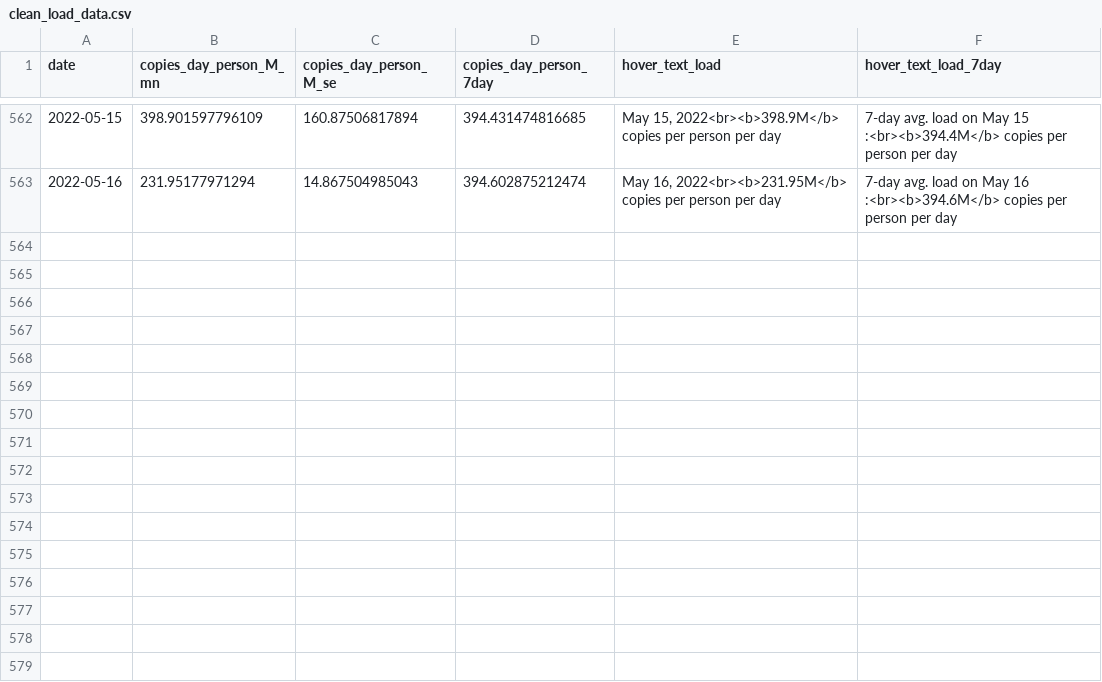
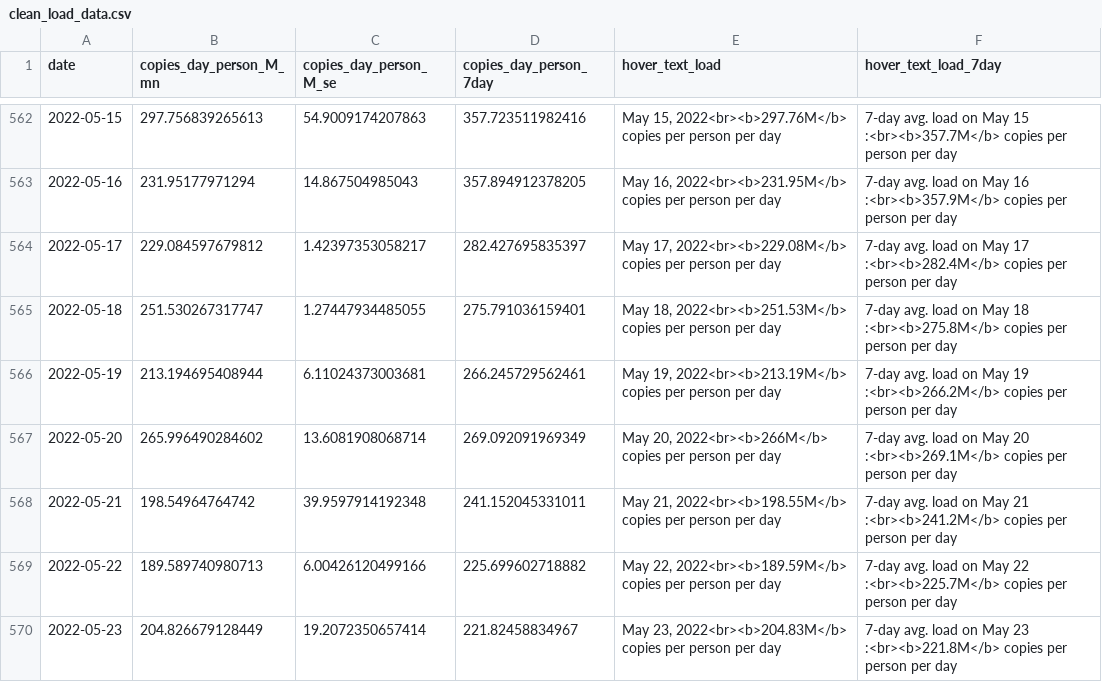
Before and after one commit to Metropolitan-Council/covid-poops, a CSV file: data/clean_load_data.csv, drawn as a sheet; only a part is shown, gaps mark what is left out; the diff covers the shown part only.

```diff
--- a/data/clean_load_data.csv
+++ b/data/clean_load_data.csv
@@ -562,2 +562,9 @@
-2022-05-15,398.901597796109,160.87506817894,394.431474816685,"May 15, 2022<br><b>398.9M</b> copies per person per day","7-day avg. load on May 15 :<br><b>394.4M</b> copies per person per day"
-2022-05-16,231.95177971294,14.867504985043,394.602875212474,"May 16, 2022<br><b>231.95M</b> copies per person per day","7-day avg. load on May 16 :<br><b>394.6M</b> copies per person per day"
+2022-05-15,297.756839265613,54.9009174207863,357.723511982416,"May 15, 2022<br><b>297.76M</b> copies per person per day","7-day avg. load on May 15 :<br><b>357.7M</b> copies per person per day"
+2022-05-16,231.95177971294,14.867504985043,357.894912378205,"May 16, 2022<br><b>231.95M</b> copies per person per day","7-day avg. load on May 16 :<br><b>357.9M</b> copies per person per day"
+2022-05-17,229.084597679812,1.42397353058217,282.427695835397,"May 17, 2022<br><b>229.08M</b> copies per person per day","7-day avg. load on May 17 :<br><b>282.4M</b> copies per person per day"
+2022-05-18,251.530267317747,1.27447934485055,275.791036159401,"May 18, 2022<br><b>251.53M</b> copies per person per day","7-day avg. load on May 18 :<br><b>275.8M</b> copies per person per day"
+2022-05-19,213.194695408944,6.11024373003681,266.245729562461,"May 19, 2022<br><b>213.19M</b> copies per person per day","7-day avg. load on May 19 :<br><b>266.2M</b> copies per person per day"
+2022-05-20,265.996490284602,13.6081908068714,269.092091969349,"May 20, 2022<br><b>266M</b> copies per person per day","7-day avg. load on May 20 :<br><b>269.1M</b> copies per person per day"
+2022-05-21,198.54964764742,39.9597914192348,241.152045331011,"May 21, 2022<br><b>198.55M</b> copies per person per day","7-day avg. load on May 21 :<br><b>241.2M</b> copies per person per day"
+2022-05-22,189.589740980713,6.00426120499166,225.699602718882,"May 22, 2022<br><b>189.59M</b> copies per person per day","7-day avg. load on May 22 :<br><b>225.7M</b> copies per person per day"
+2022-05-23,204.826679128449,19.2072350657414,221.82458834967,"May 23, 2022<br><b>204.83M</b> copies per person per day","7-day avg. load on May 23 :<br><b>221.8M</b> copies per person per day"
```
Also changed, not shown: 60 edited cells elsewhere in this file, data/clean_variant_data.csv, data/copies_by_variant.csv, 17 other files.
